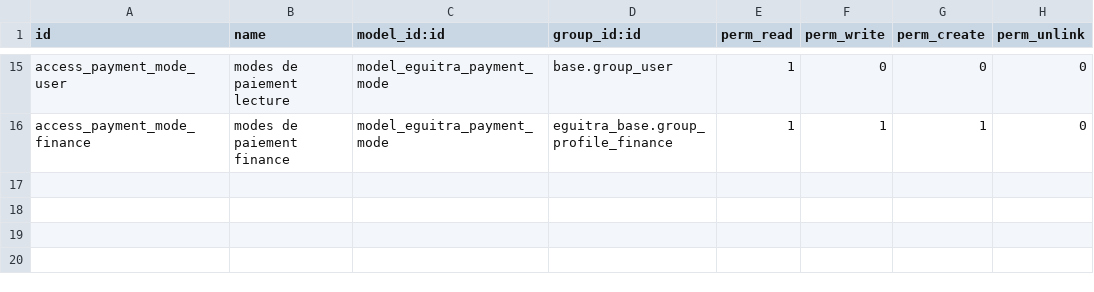
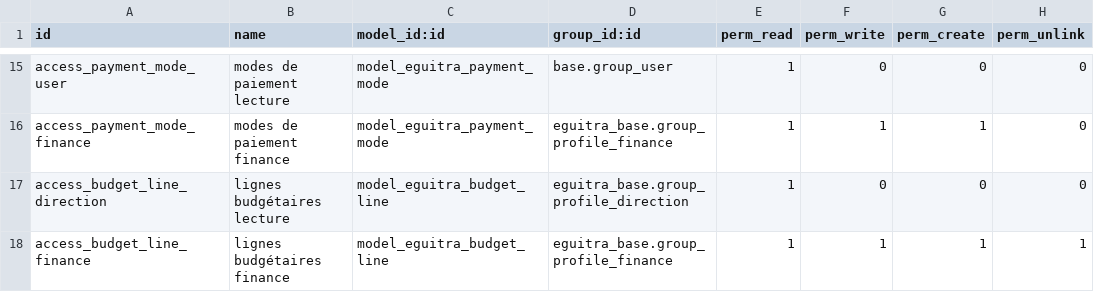
Before and after one commit to MadigbeK/EGUITRA, a CSV file: addons/eguitra_finance/security/ir.model.access.csv, drawn as a sheet; only a part is shown, gaps mark what is left out.

```diff
--- a/addons/eguitra_finance/security/ir.model.access.csv
+++ b/addons/eguitra_finance/security/ir.model.access.csv
@@ -16 +16,3 @@ access_payment_mode_user,modes de paiement lecture,model_eguitra_payment_mode,ba
 access_payment_mode_finance,modes de paiement finance,model_eguitra_payment_mode,eguitra_base.group_profile_finance,1,1,1,0
+access_budget_line_direction,lignes budgétaires lecture,model_eguitra_budget_line,eguitra_base.group_profile_direction,1,0,0,0
+access_budget_line_finance,lignes budgétaires finance,model_eguitra_budget_line,eguitra_base.group_profile_finance,1,1,1,1
```
Also changed, not shown: 9 other files.
